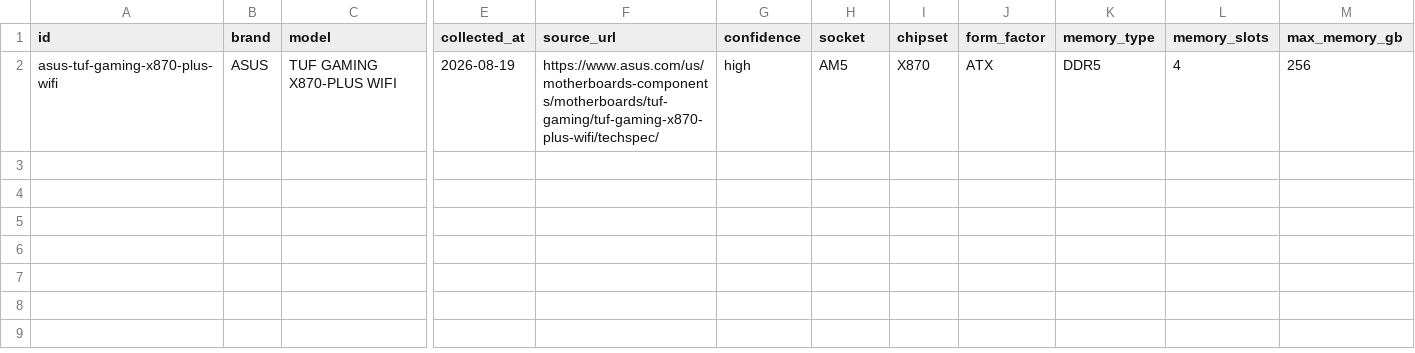
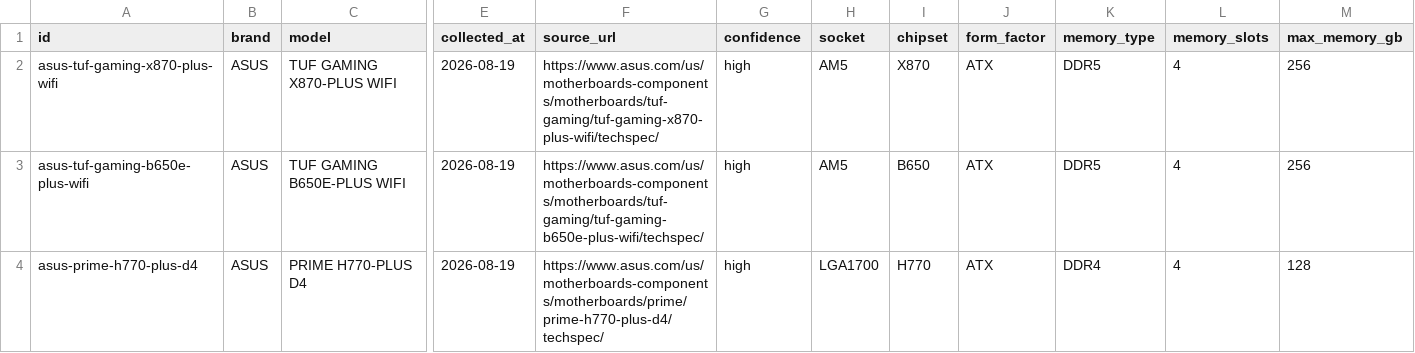
Before and after one commit to BD911-Coder/anneal, a CSV file: data/parts/motherboard-asus.csv, drawn as a sheet; only a part is shown, gaps mark what is left out; rows hold the shown columns only; the diff names each change by its address in the sheet, - before the commit and + after, or states it on an @@ line.

```diff
--- a/data/parts/motherboard-asus.csv
+++ b/data/parts/motherboard-asus.csv
+row 3: asus-tuf-gaming-b650e-plus-wifi | ASUS | TUF GAMING B650E-PLUS WIFI | 2026-08-19 | https://www.asus.com/us/motherboards-components/motherboards/tuf-gaming/tuf-gaming-b650e-plus-wifi/techspec/ | high | AM5 | B650 | ATX | DDR5 | 4 | 256
+row 4: asus-prime-h770-plus-d4 | ASUS | PRIME H770-PLUS D4 | 2026-08-19 | https://www.asus.com/us/motherboards-components/motherboards/prime/prime-h770-plus-d4/techspec/ | high | LGA1700 | H770 | ATX | DDR4 | 4 | 128
```
Also changed, not shown: data/parts/motherboard-msi.csv, 17 other files.
